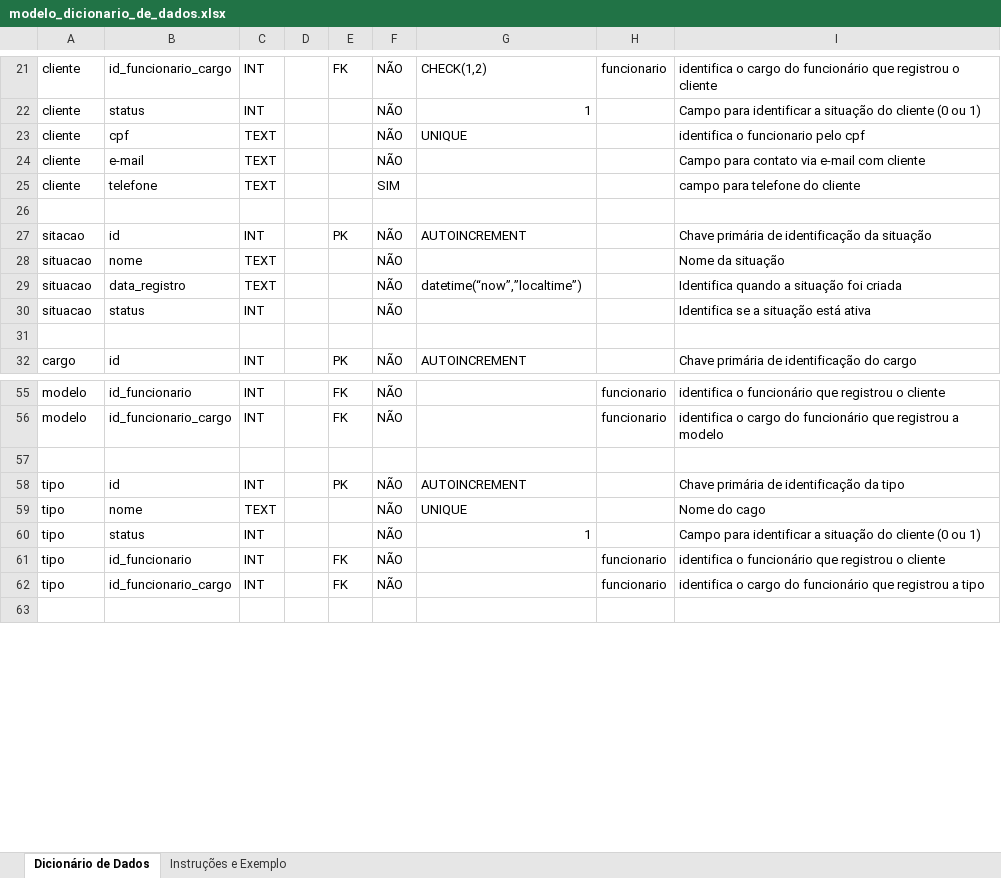
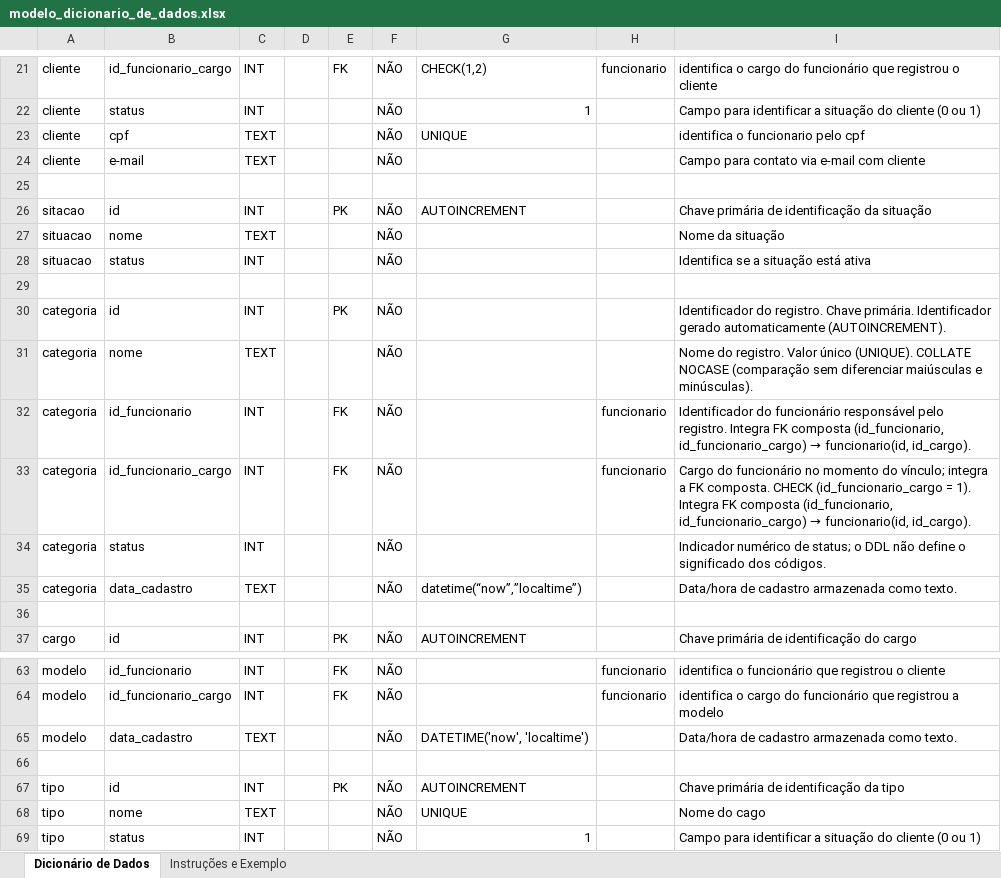
Before and after one commit to VitorPrates/TechFix, an Excel workbook: Documentos/modelo_dicionario_de_dados.xlsx, sheet Dicionário de Dados, drawn as a sheet; only a part is shown, gaps mark what is left out; the shorter side is filled out with more unchanged rows; values as stored, in another font and other column widths than the file's, no cell formats; removed rows and columns are numbered as before the commit, all else as after; the diff covers the shown part only; the diff names each change by its address in the sheet, - before the commit and + after, or states it on an @@ line.

Commit message:
Finalizando dicionário de dados

```diff
--- a/Documentos/modelo_dicionario_de_dados.xlsx (sheet Dicionário de Dados)
+++ b/Documentos/modelo_dicionario_de_dados.xlsx (sheet Dicionário de Dados)
-row 25: cliente | telefone | TEXT |  |  | SIM |  |  | campo para telefone do cliente
-row 29: situacao | data_registro | TEXT |  |  | NÃO | datetime(“now”,”localtime”) |  | Identifica quando a situação foi criada
+row 29: (empty)
+row 30: categoria | id | INT |  | PK | NÃO |  |  | Identificador do registro. Chave primária. Identificador gerado automaticamente (AUTOINCREMENT).
+row 31: categoria | nome | TEXT |  |  | NÃO |  |  | Nome do registro. Valor único (UNIQUE). COLLATE NOCASE (comparação sem diferenciar maiúsculas e minúsculas).
+row 32: categoria | id_funcionario | INT |  | FK | NÃO |  | funcionario | Identificador do funcionário responsável pelo registro. Integra FK composta (id_funcionario, id_funcionario_cargo) → funcionario(id, id_cargo).
+row 33: categoria | id_funcionario_cargo | INT |  | FK | NÃO |  | funcionario | Cargo do funcionário no momento do vínculo; integra a FK composta. CHECK (id_funcionario_cargo = 1). Integra FK composta (id_funcionario, id_funcionario_cargo) → funcionario(id, id_cargo).
+row 34: categoria | status | INT |  |  | NÃO |  |  | Indicador numérico de status; o DDL não define o significado dos códigos.
+row 35: categoria | data_cadastro | TEXT |  |  | NÃO | datetime(“now”,”localtime”) |  | Data/hora de cadastro armazenada como texto.
+row 65: modelo | data_cadastro | TEXT |  |  | NÃO | DATETIME('now', 'localtime') |  | Data/hora de cadastro armazenada como texto.
```
Also changed, not shown: 69 added rows and 45 edited cells elsewhere in this sheet, cell formats, 3 other files.
